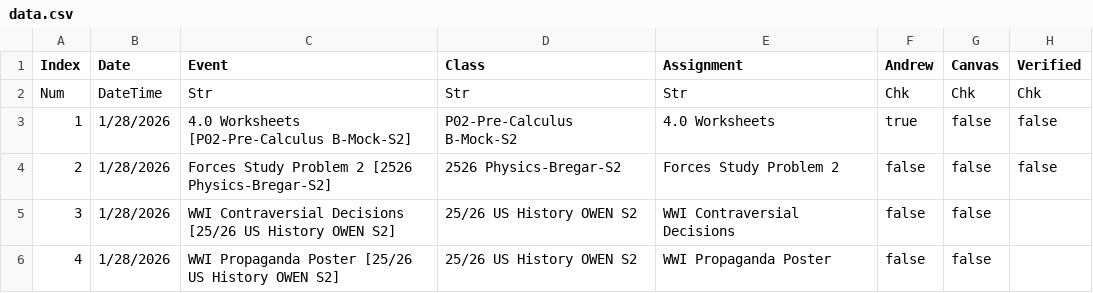
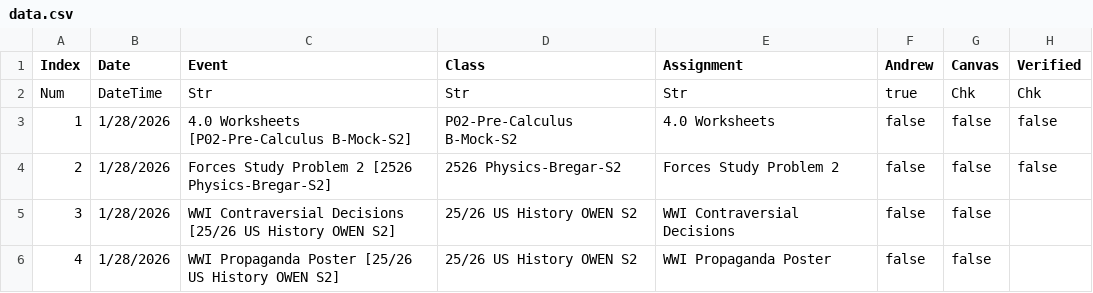
Before and after one commit to snwhunter/AndrewsHWTracker, a CSV file: data.csv, drawn as a sheet; only a part is shown.

Commit message:
Auto-update HW status

```diff
--- a/data.csv
+++ b/data.csv
@@ -1,4 +1,4 @@
 Index,Date,Event,Class,Assignment,Andrew,Canvas,Verified
-Num,DateTime,Str,Str,Str,Chk,Chk,Chk
-1,1/28/2026,4.0 Worksheets [P02-Pre-Calculus B-Mock-S2],P02-Pre-Calculus B-Mock-S2,4.0 Worksheets,true,false,false
+Num,DateTime,Str,Str,Str,true,Chk,Chk
+1,1/28/2026,4.0 Worksheets [P02-Pre-Calculus B-Mock-S2],P02-Pre-Calculus B-Mock-S2,4.0 Worksheets,false,false,false
 2,1/28/2026,Forces Study Problem 2 [2526 Physics-Bregar-S2],2526 Physics-Bregar-S2,Forces Study Problem 2,false,false,false
```
